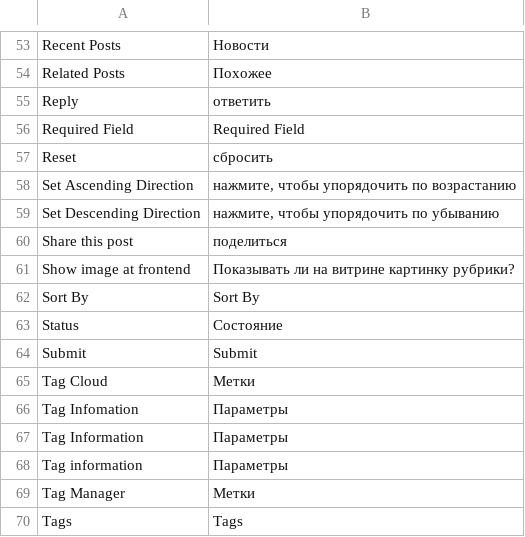
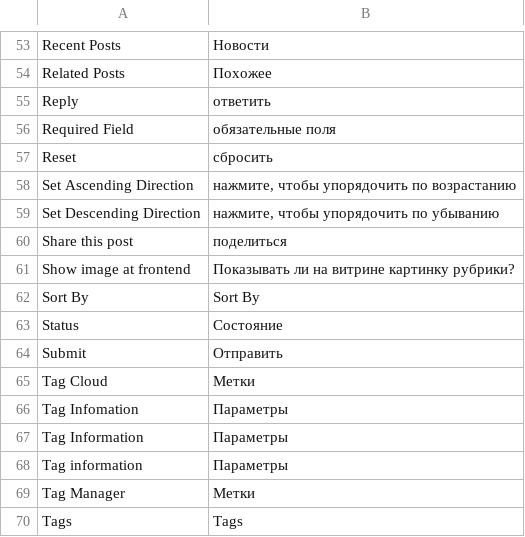
Before and after one commit to magento-russia/2, a CSV file: app/locale/ru_DF/EM/Blog.csv, drawn as a sheet; only a part is shown, gaps mark what is left out.

```diff
--- a/app/locale/ru_DF/EM/Blog.csv
+++ b/app/locale/ru_DF/EM/Blog.csv
@@ -55,3 +55,3 @@
 "Reply","ответить"
-"Required Field","Required Field"
+"Required Field","обязательные поля"
 "Reset","сбросить"
@@ -63,3 +63,3 @@
 "Status","Состояние"
-"Submit","Submit"
+"Submit","Отправить"
 "Tag Cloud","Метки"
```
Also changed, not shown: 3 other files.
